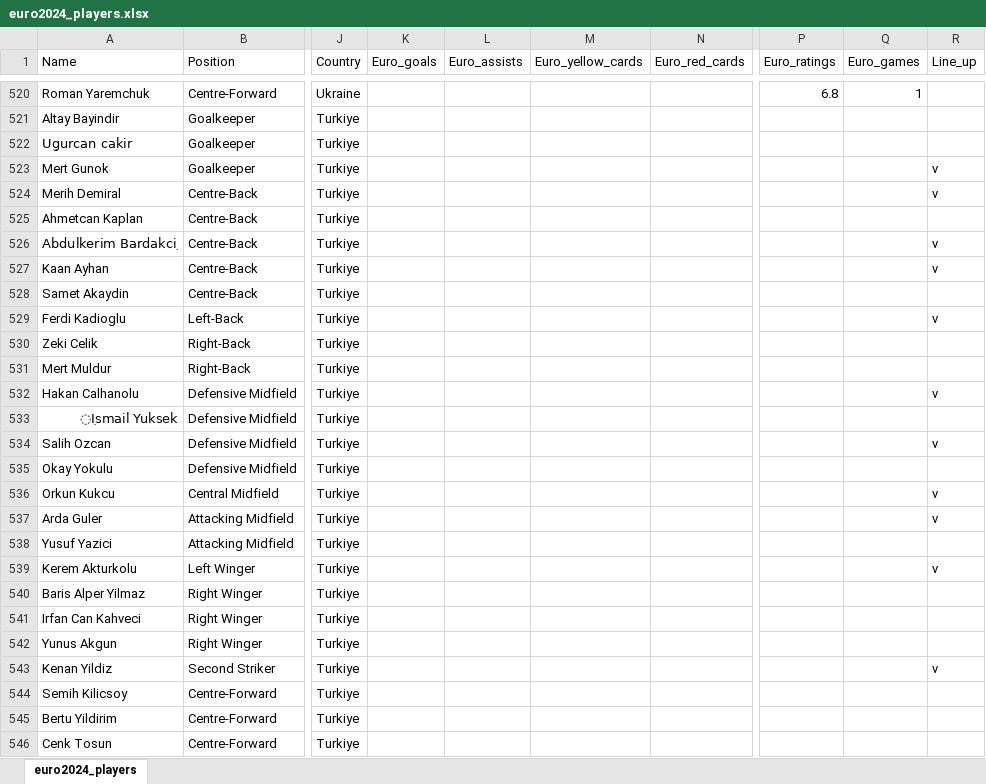
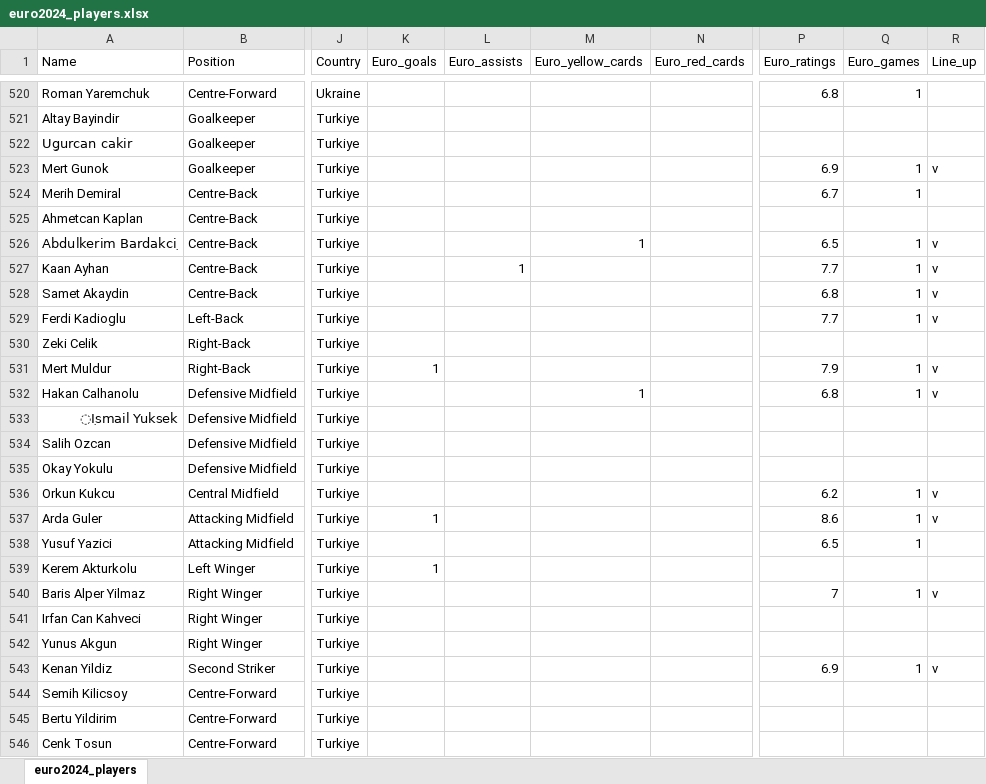
Before and after one commit to itayassor236/EuroCopa_24, an Excel workbook: backend/excels/euro2024_players.xlsx, sheet euro2024_players, drawn as a sheet; only a part is shown, gaps mark what is left out; values as stored, in another font and other column widths than the file's, no borders; the diff covers the shown part only; the diff names each change by its address in the sheet, - before the commit and + after, or states it on an @@ line.

```diff
--- a/backend/excels/euro2024_players.xlsx (sheet euro2024_players)
+++ b/backend/excels/euro2024_players.xlsx (sheet euro2024_players)
-P523 (Euro_ratings): (empty)
+P523 (Euro_ratings): 6.9
-Q523:Q524 (Euro_games): (empty)
+Q523:Q524 (Euro_games): 1
-P524 (Euro_ratings): (empty)
+P524 (Euro_ratings): 6.7
-R524 (Line_up): v
+R524 (Line_up): (empty)
-M526 (Euro_yellow_cards): (empty)
+M526 (Euro_yellow_cards): 1
-P526 (Euro_ratings): (empty)
+P526 (Euro_ratings): 6.5
-Q526:Q529 (Euro_games): (empty)
+Q526:Q529 (Euro_games): 1
-L527 (Euro_assists): (empty)
+L527 (Euro_assists): 1
-P527 (Euro_ratings): (empty)
+P527 (Euro_ratings): 7.7
-P528 (Euro_ratings): (empty)
+P528 (Euro_ratings): 6.8
-R528 (Line_up): (empty)
+R528 (Line_up): v
-P529 (Euro_ratings): (empty)
+P529 (Euro_ratings): 7.7
-K531 (Euro_goals): (empty)
+K531 (Euro_goals): 1
-P531 (Euro_ratings): (empty)
+P531 (Euro_ratings): 7.9
-Q531:Q532 (Euro_games): (empty)
+Q531:Q532 (Euro_games): 1
-R531 (Line_up): (empty)
+R531 (Line_up): v
-M532 (Euro_yellow_cards): (empty)
+M532 (Euro_yellow_cards): 1
-P532 (Euro_ratings): (empty)
+P532 (Euro_ratings): 6.8
-R534 (Line_up): v
+R534 (Line_up): (empty)
-P536 (Euro_ratings): (empty)
+P536 (Euro_ratings): 6.2
-Q536:Q538 (Euro_games): (empty)
+Q536:Q538 (Euro_games): 1
-K537 (Euro_goals): (empty)
+K537 (Euro_goals): 1
-P537 (Euro_ratings): (empty)
+P537 (Euro_ratings): 8.6
-P538 (Euro_ratings): (empty)
+P538 (Euro_ratings): 6.5
-K539 (Euro_goals): (empty)
+K539 (Euro_goals): 1
-R539 (Line_up): v
+R539 (Line_up): (empty)
-P540 (Euro_ratings): (empty)
+P540 (Euro_ratings): 7
-Q540 (Euro_games): (empty)
+Q540 (Euro_games): 1
-R540 (Line_up): (empty)
+R540 (Line_up): v
-P543 (Euro_ratings): (empty)
+P543 (Euro_ratings): 6.9
-Q543 (Euro_games): (empty)
+Q543 (Euro_games): 1
```
Also changed, not shown: 2 added rows, 1 removed row and 178 edited cells elsewhere in this sheet, backend/excels/EURO_2024.xlsx, backend/excels/results.xlsx, 3 other files.
